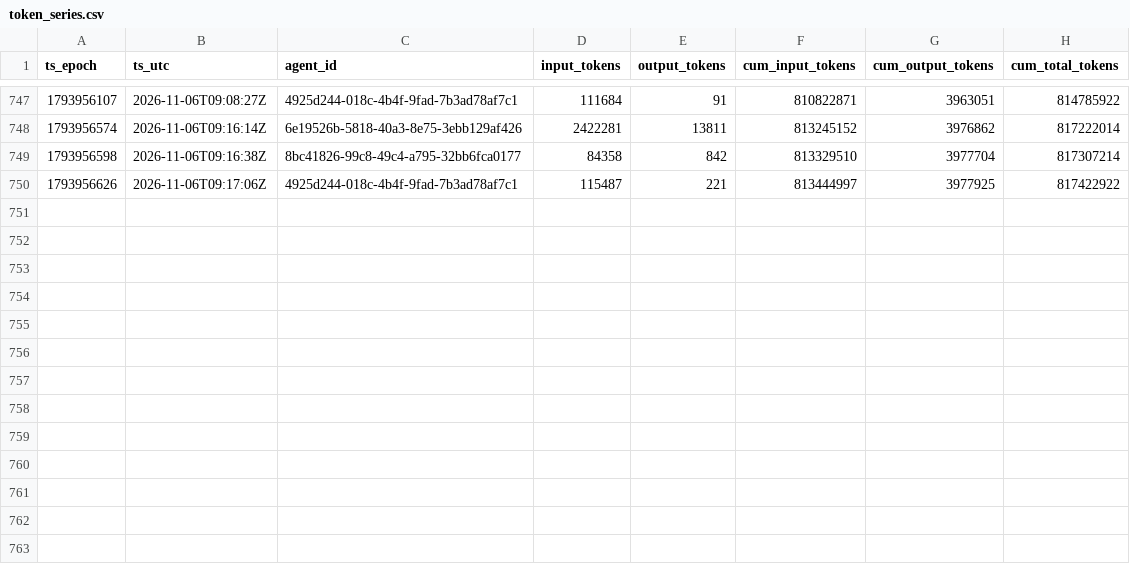
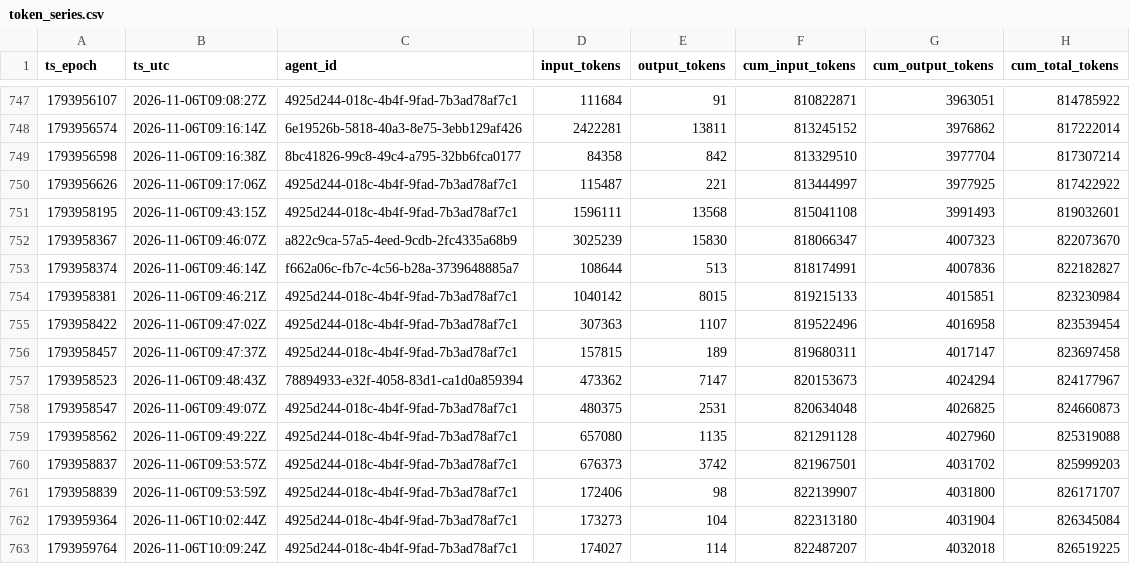
Before and after one commit to sneakers-the-rat/lvds-receiver-official, a CSV file: metrics/token_series.csv, drawn as a sheet; only a part is shown, gaps mark what is left out; the diff names each change by its address in the sheet, - before the commit and + after, or states it on an @@ line.

Commit message:
metrics: watchdog export refresh

```diff
--- a/metrics/token_series.csv
+++ b/metrics/token_series.csv
+row 751: 1793958195 | 2026-11-06T09:43:15Z | 4925d244-018c-4b4f-9fad-7b3ad78af7c1 | 1596111 | 13568 | 815041108 | 3991493 | 819032601
+row 752: 1793958367 | 2026-11-06T09:46:07Z | a822c9ca-57a5-4eed-9cdb-2fc4335a68b9 | 3025239 | 15830 | 818066347 | 4007323 | 822073670
+row 753: 1793958374 | 2026-11-06T09:46:14Z | f662a06c-fb7c-4c56-b28a-3739648885a7 | 108644 | 513 | 818174991 | 4007836 | 822182827
+row 754: 1793958381 | 2026-11-06T09:46:21Z | 4925d244-018c-4b4f-9fad-7b3ad78af7c1 | 1040142 | 8015 | 819215133 | 4015851 | 823230984
+row 755: 1793958422 | 2026-11-06T09:47:02Z | 4925d244-018c-4b4f-9fad-7b3ad78af7c1 | 307363 | 1107 | 819522496 | 4016958 | 823539454
+row 756: 1793958457 | 2026-11-06T09:47:37Z | 4925d244-018c-4b4f-9fad-7b3ad78af7c1 | 157815 | 189 | 819680311 | 4017147 | 823697458
+row 757: 1793958523 | 2026-11-06T09:48:43Z | 78894933-e32f-4058-83d1-ca1d0a859394 | 473362 | 7147 | 820153673 | 4024294 | 824177967
+row 758: 1793958547 | 2026-11-06T09:49:07Z | 4925d244-018c-4b4f-9fad-7b3ad78af7c1 | 480375 | 2531 | 820634048 | 4026825 | 824660873
+row 759: 1793958562 | 2026-11-06T09:49:22Z | 4925d244-018c-4b4f-9fad-7b3ad78af7c1 | 657080 | 1135 | 821291128 | 4027960 | 825319088
+row 760: 1793958837 | 2026-11-06T09:53:57Z | 4925d244-018c-4b4f-9fad-7b3ad78af7c1 | 676373 | 3742 | 821967501 | 4031702 | 825999203
+row 761: 1793958839 | 2026-11-06T09:53:59Z | 4925d244-018c-4b4f-9fad-7b3ad78af7c1 | 172406 | 98 | 822139907 | 4031800 | 826171707
+row 762: 1793959364 | 2026-11-06T10:02:44Z | 4925d244-018c-4b4f-9fad-7b3ad78af7c1 | 173273 | 104 | 822313180 | 4031904 | 826345084
+row 763: 1793959764 | 2026-11-06T10:09:24Z | 4925d244-018c-4b4f-9fad-7b3ad78af7c1 | 174027 | 114 | 822487207 | 4032018 | 826519225
```
Also changed, not shown: metrics/agents.csv, metrics/commit_alignment.csv, 3 other files.
